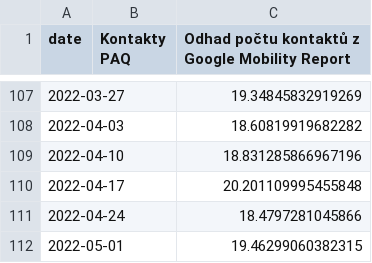
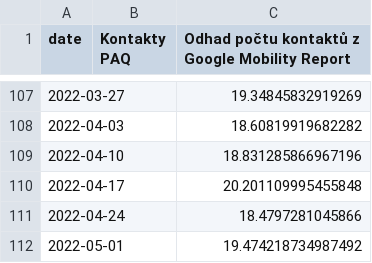
Before and after one commit to bisop-repo/dashboard, a CSV file: paq_vs_google.csv, drawn as a sheet; only a part is shown, gaps mark what is left out.

```diff
--- a/paq_vs_google.csv
+++ b/paq_vs_google.csv
@@ -111,2 +111,2 @@ date,Kontakty PAQ,Odhad počtu kontaktů z Google Mobility Report
 2022-04-24,,18.4797281045866
-2022-05-01,,19.46299060382315
+2022-05-01,,19.474218734987492
```
Also changed, not shown: Global_Mobility_Report_raw.csv, paq_vs_google_diff.csv, 6 other files.
